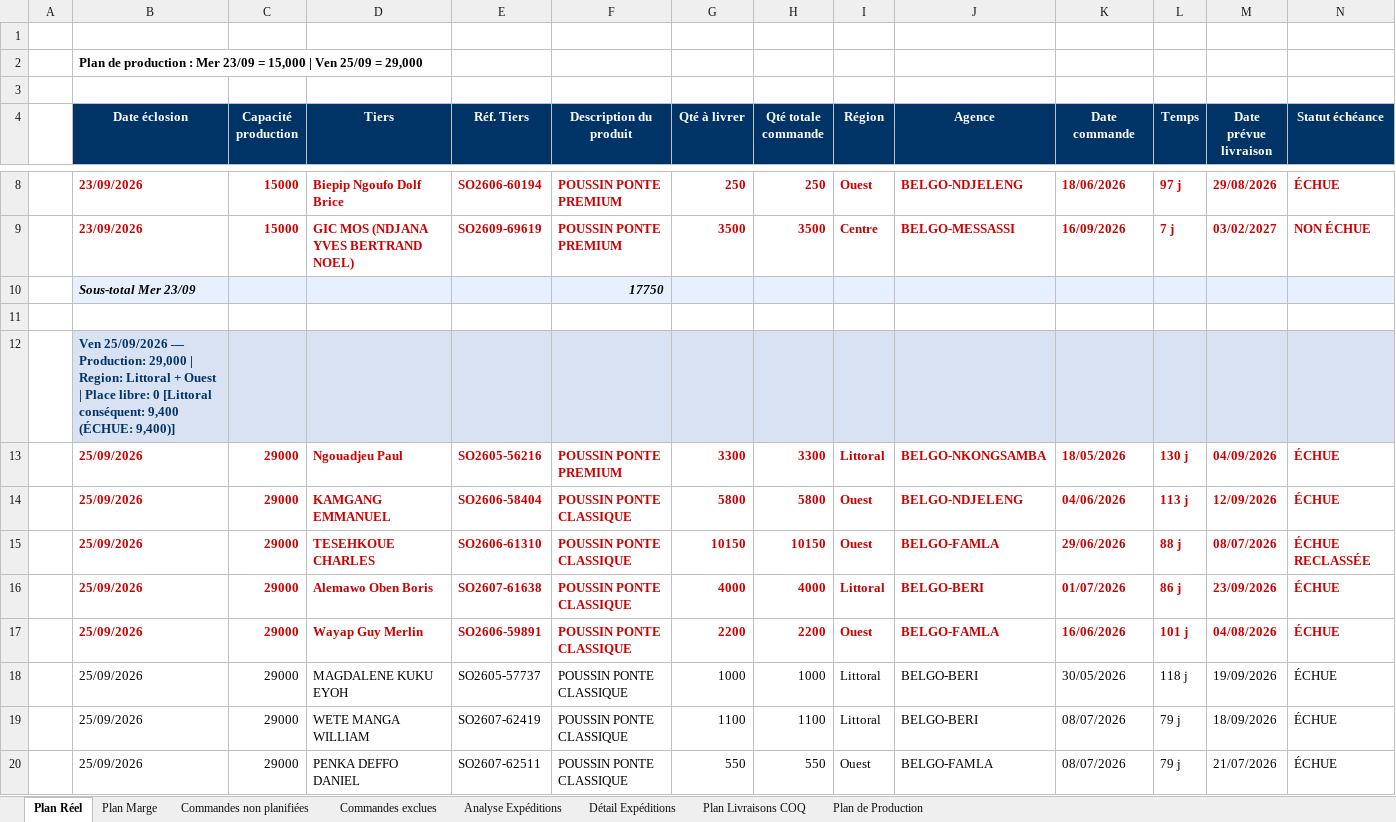
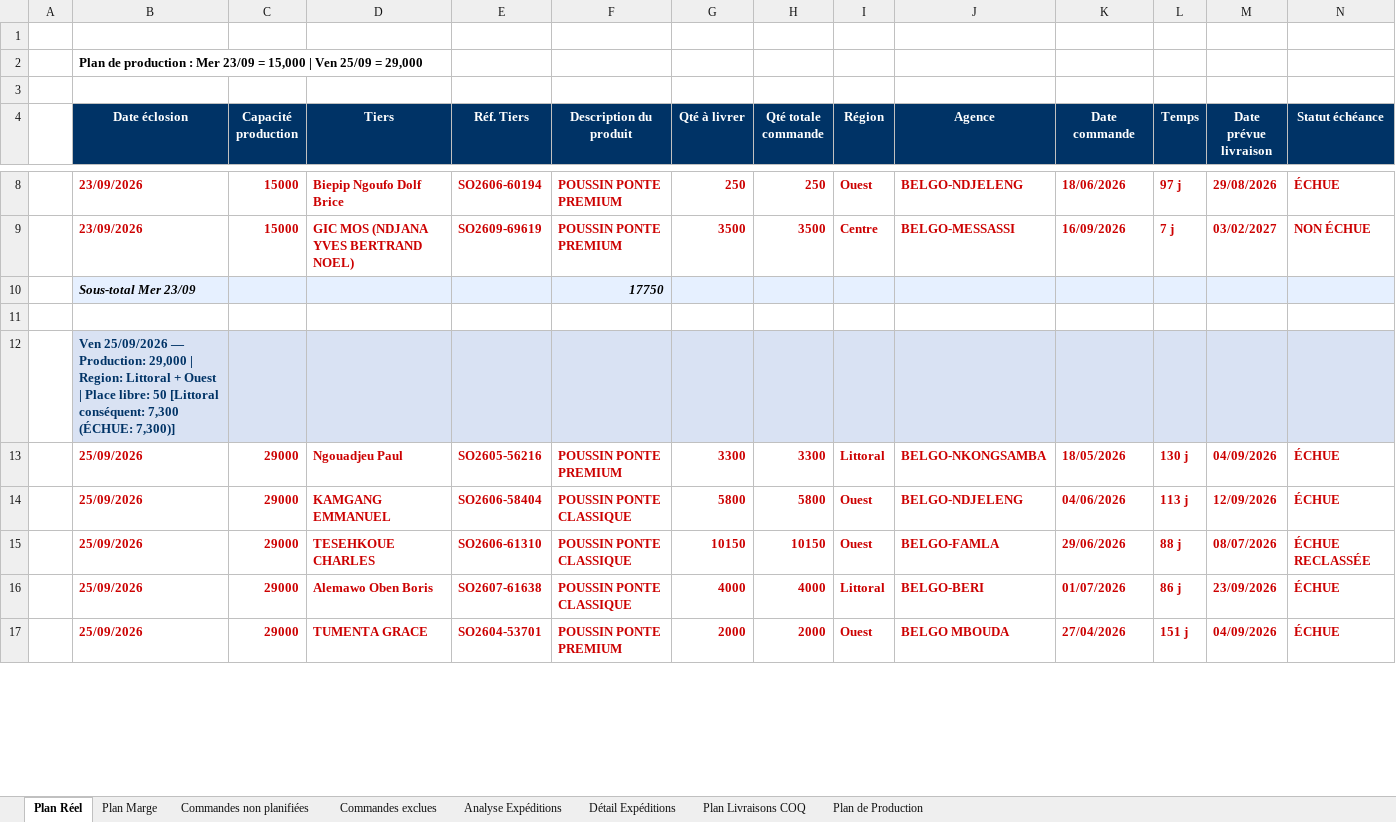
Before and after one commit to frwil/data-analysis, an Excel workbook: Prog poussin/Popo/output/Plan_Livraisons_BELGO_Ponte.xlsx, sheet Plan Réel, drawn as a sheet; only a part is shown, gaps mark what is left out; values as stored, in another font and other column widths than the file's, no borders; removed rows and columns are numbered as before the commit, all else as after; rows hold the shown columns only; the diff covers the shown part only; the diff names each change by its address in the sheet, - before the commit and + after, or states it on an @@ line.

```diff
--- a/Prog poussin/Popo/output/Plan_Livraisons_BELGO_Ponte.xlsx (sheet Plan Réel)
+++ b/Prog poussin/Popo/output/Plan_Livraisons_BELGO_Ponte.xlsx (sheet Plan Réel)
-B12 (Date éclosion): …Place libre: 0 [Littoral conséquent: 9,400 (ÉCHUE: 9,400)]
+B12 (Date éclosion): …Place libre: 50 [Littoral conséquent: 7,300 (ÉCHUE: 7,300)]
-D17 (Tiers): Wayap Guy Merlin
+D17 (Tiers): TUMENTA GRACE
-E17 (Réf. Tiers): SO2606-59891
+E17 (Réf. Tiers): SO2604-53701
-F17 (Description du produit): POUSSIN PONTE CLASSIQUE
+F17 (Description du produit): POUSSIN PONTE PREMIUM
-G17 (Qté à livrer): 2200
+G17 (Qté à livrer): 2000
-H17 (Qté totale commande): 2200
+H17 (Qté totale commande): 2000
-J17 (Agence): BELGO-FAMLA
+J17 (Agence): BELGO MBOUDA
-K17 (Date commande): 16/06/2026
+K17 (Date commande): 27/04/2026
-L17 (Temps): 101 j
+L17 (Temps): 151 j
-M17 (Date prévue livraison): 04/08/2026
+M17 (Date prévue livraison): 04/09/2026
-row 18:  | 25/09/2026 | 29000 | MAGDALENE KUKU EYOH | SO2605-57737 | POUSSIN PONTE CLASSIQUE | 1000 | 1000 | Littoral | BELGO-BERI | 30/05/2026 | 118 j | 19/09/2026 | ÉCHUE
-row 19:  | 25/09/2026 | 29000 | WETE MANGA WILLIAM | SO2607-62419 | POUSSIN PONTE CLASSIQUE | 1100 | 1100 | Littoral | BELGO-BERI | 08/07/2026 | 79 j | 18/09/2026 | ÉCHUE
-row 20:  | 25/09/2026 | 29000 | PENKA DEFFO DANIEL | SO2607-62511 | POUSSIN PONTE CLASSIQUE | 550 | 550 | Ouest | BELGO-FAMLA | 08/07/2026 | 79 j | 21/07/2026 | ÉCHUE
```
Also changed, not shown: 4 added rows, 1 removed row, 8 edited cells and cell formats elsewhere in this sheet, sheet Plan Marge, sheet Commandes non planifiées, sheet Plan Livraisons COQ, 2 other files.
